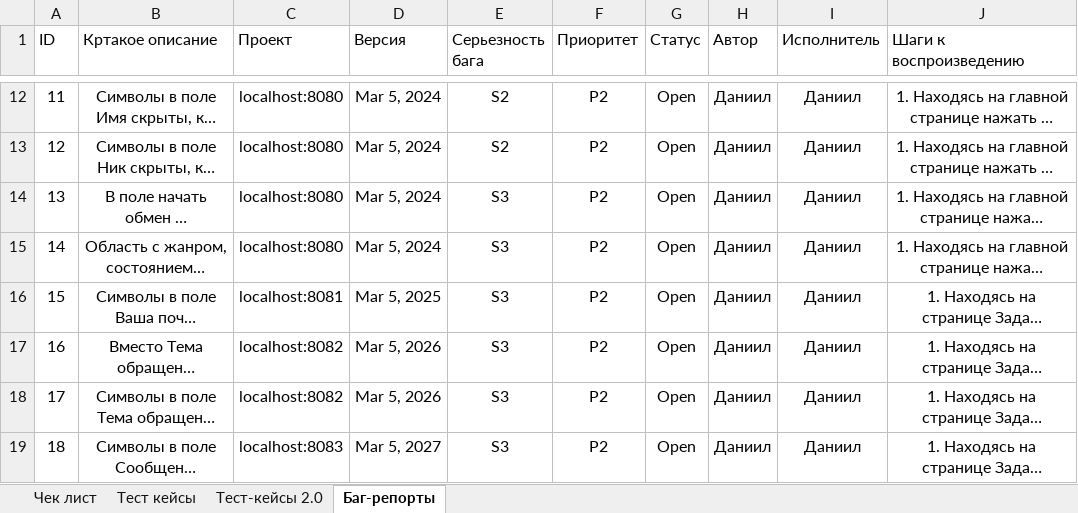
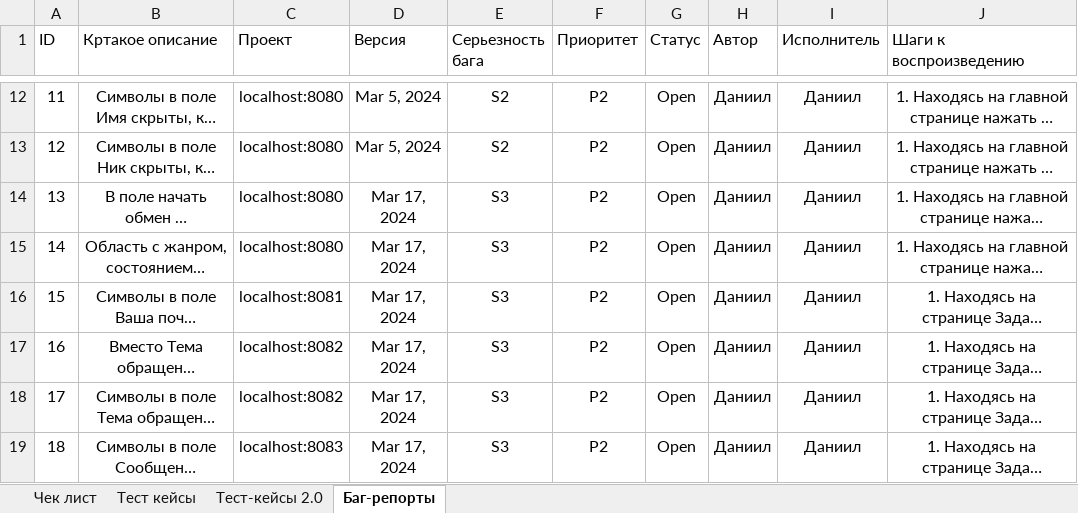
Before and after one commit to 7326623/books, an Excel workbook: Чек лист.xlsx, sheet Баг-репорты, drawn as a sheet; only a part is shown, gaps mark what is left out; long unchanged cells end in …; values as stored, in another font and other column widths than the file's, no borders; charts and pictures and conditional formats not drawn; the diff names each change by its address in the sheet, - before the commit and + after, or states it on an @@ line.

Commit message:
Добавлены баг-репорты

```diff
--- a/Чек лист.xlsx (sheet Баг-репорты)
+++ b/Чек лист.xlsx (sheet Баг-репорты)
-D14:D15 (Версия): Mar 5, 2024
+D14:D15 (Версия): Mar 17, 2024
-D16 (Версия): Mar 5, 2025
+D16 (Версия): Mar 17, 2024
-D17:D18 (Версия): Mar 5, 2026
+D17:D18 (Версия): Mar 17, 2024
-D19 (Версия): Mar 5, 2027
+D19 (Версия): Mar 17, 2024
```
